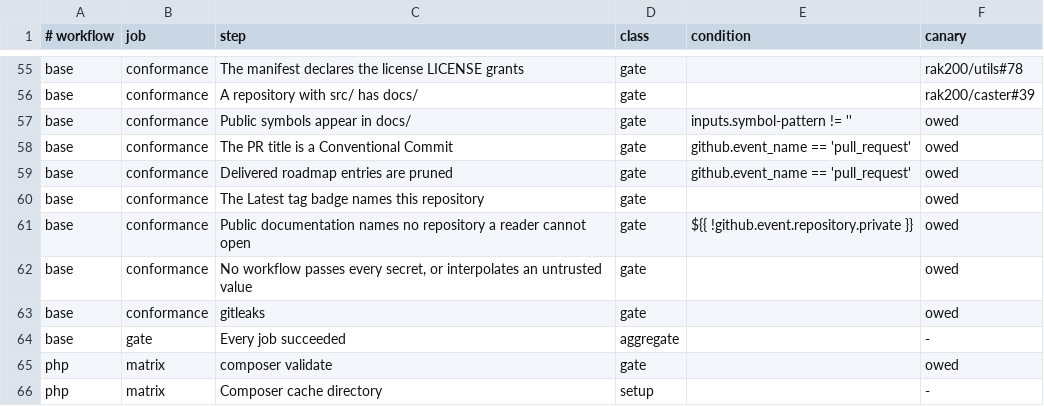
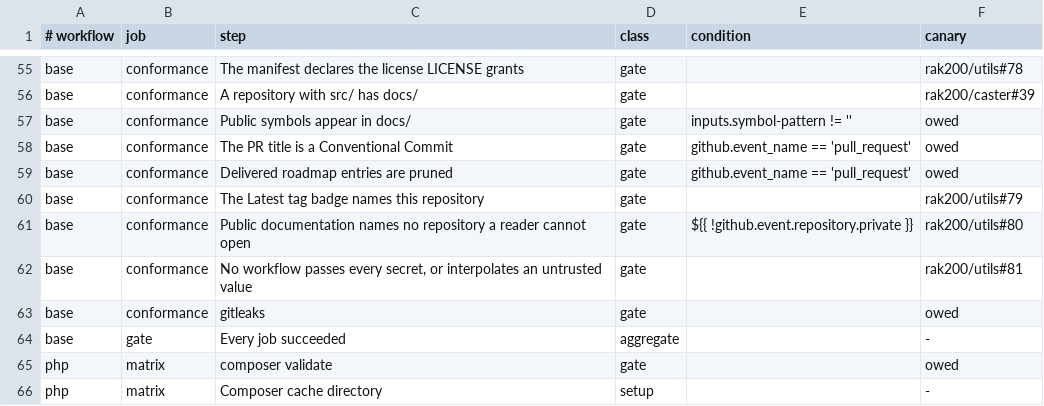
Before and after one commit to rak200/.github, a TSV file: scripts/gates.tsv, drawn as a sheet; only a part is shown, gaps mark what is left out.

```diff
--- a/scripts/gates.tsv
+++ b/scripts/gates.tsv
@@ -59,5 +59,5 @@ base	conformance	The PR title is a Conventional Commit	gate	github.event_name ==
 base	conformance	Delivered roadmap entries are pruned	gate	github.event_name == 'pull_request'	owed
-base	conformance	The Latest tag badge names this repository	gate		owed
-base	conformance	Public documentation names no repository a reader cannot open	gate	${{ !github.event.repository.private }}	owed
-base	conformance	No workflow passes every secret, or interpolates an untrusted value	gate		owed
+base	conformance	The Latest tag badge names this repository	gate		rak200/utils#79
+base	conformance	Public documentation names no repository a reader cannot open	gate	${{ !github.event.repository.private }}	rak200/utils#80
+base	conformance	No workflow passes every secret, or interpolates an untrusted value	gate		rak200/utils#81
 base	conformance	gitleaks	gate		owed
```
